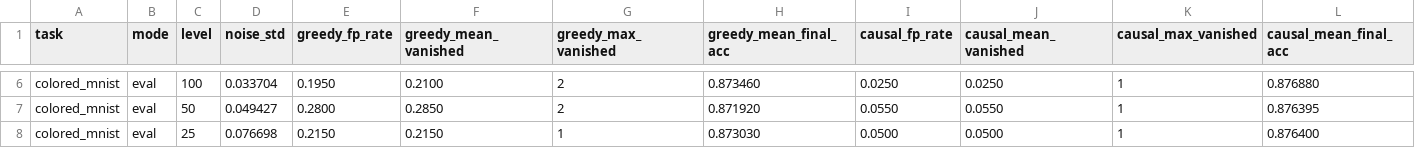
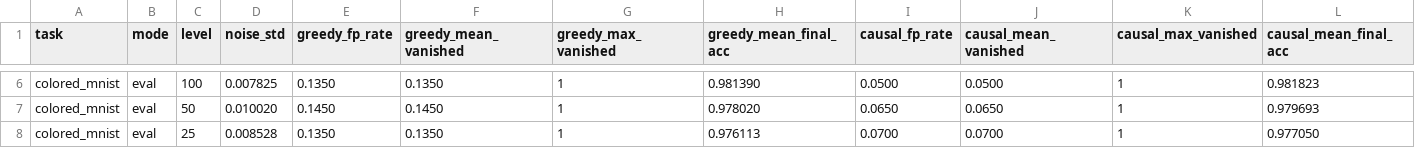
Before and after one commit to taqiyaehsan/MLSS-Hackathon-2026, a CSV file: results/skeptic_regime/colored_mnist/regime_eval.csv, drawn as a sheet; only a part is shown, gaps mark what is left out; the diff covers the shown part only; the diff names each change by its address in the sheet, - before the commit and + after, or states it on an @@ line.

```diff
--- a/results/skeptic_regime/colored_mnist/regime_eval.csv
+++ b/results/skeptic_regime/colored_mnist/regime_eval.csv
-D6 (noise_std): 0.033704
+D6 (noise_std): 0.007825
-E6 (greedy_fp_rate): 0.1950
+E6 (greedy_fp_rate): 0.1350
-F6 (greedy_mean_vanished): 0.2100
+F6 (greedy_mean_vanished): 0.1350
-G6:G7 (greedy_max_vanished): 2
+G6:G7 (greedy_max_vanished): 1
-H6 (greedy_mean_final_acc): 0.873460
+H6 (greedy_mean_final_acc): 0.981390
-I6 (causal_fp_rate): 0.0250
+I6 (causal_fp_rate): 0.0500
-J6 (causal_mean_vanished): 0.0250
+J6 (causal_mean_vanished): 0.0500
-L6 (causal_mean_final_acc): 0.876880
+L6 (causal_mean_final_acc): 0.981823
-D7 (noise_std): 0.049427
+D7 (noise_std): 0.010020
-E7 (greedy_fp_rate): 0.2800
+E7 (greedy_fp_rate): 0.1450
-F7 (greedy_mean_vanished): 0.2850
+F7 (greedy_mean_vanished): 0.1450
-H7 (greedy_mean_final_acc): 0.871920
+H7 (greedy_mean_final_acc): 0.978020
-I7 (causal_fp_rate): 0.0550
+I7 (causal_fp_rate): 0.0650
-J7 (causal_mean_vanished): 0.0550
+J7 (causal_mean_vanished): 0.0650
-L7 (causal_mean_final_acc): 0.876395
+L7 (causal_mean_final_acc): 0.979693
-D8 (noise_std): 0.076698
+D8 (noise_std): 0.008528
-E8 (greedy_fp_rate): 0.2150
+E8 (greedy_fp_rate): 0.1350
-F8 (greedy_mean_vanished): 0.2150
+F8 (greedy_mean_vanished): 0.1350
-H8 (greedy_mean_final_acc): 0.873030
+H8 (greedy_mean_final_acc): 0.976113
-I8 (causal_fp_rate): 0.0500
+I8 (causal_fp_rate): 0.0700
-J8 (causal_mean_vanished): 0.0500
+J8 (causal_mean_vanished): 0.0700
-L8 (causal_mean_final_acc): 0.876400
+L8 (causal_mean_final_acc): 0.977050
```
Also changed, not shown: 32 edited cells elsewhere in this file, results/skeptic_regime/colored_mnist/methods_llm.csv, results/skeptic_regime/colored_mnist/replay_llm.csv, 10 other files.
